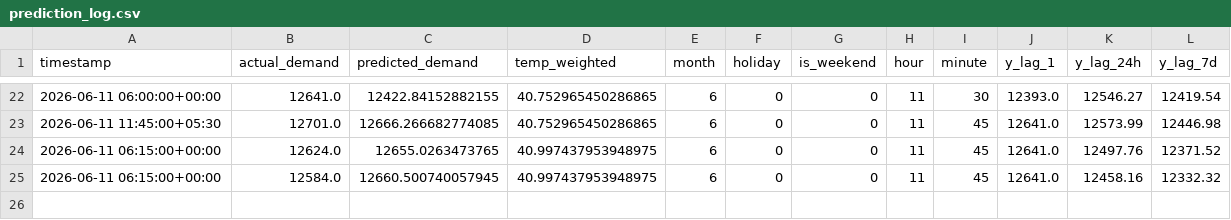
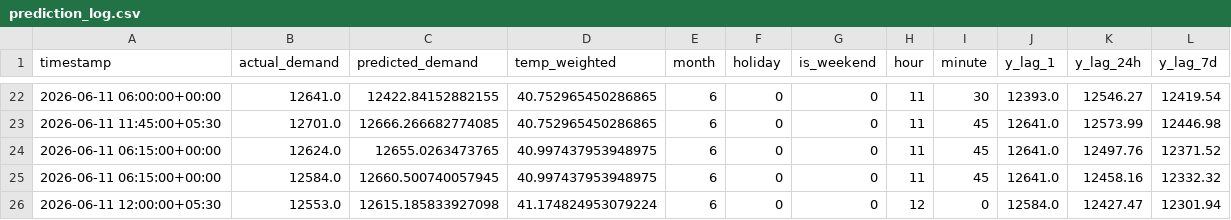
Before and after one commit to Akshat-Rai0/NTPC-NVVN-MP, a CSV file: data/states/mp/prediction_log.csv, drawn as a sheet; only a part is shown, gaps mark what is left out.

```diff
--- a/data/states/mp/prediction_log.csv
+++ b/data/states/mp/prediction_log.csv
@@ -25 +25,2 @@ timestamp,actual_demand,predicted_demand,temp_weighted,month,holiday,is_weekend,
 2026-06-11 06:15:00+00:00,12584.0,12660.500740057945,40.997437953948975,6,0,0,11,45,12641.0,12458.16,12332.32
+2026-06-11 12:00:00+05:30,12553.0,12615.185833927098,41.174824953079224,6,0,0,12,0,12584.0,12427.47,12301.94
```
Also changed, not shown: data/states/mp/demand_log.csv, 1 other file.
